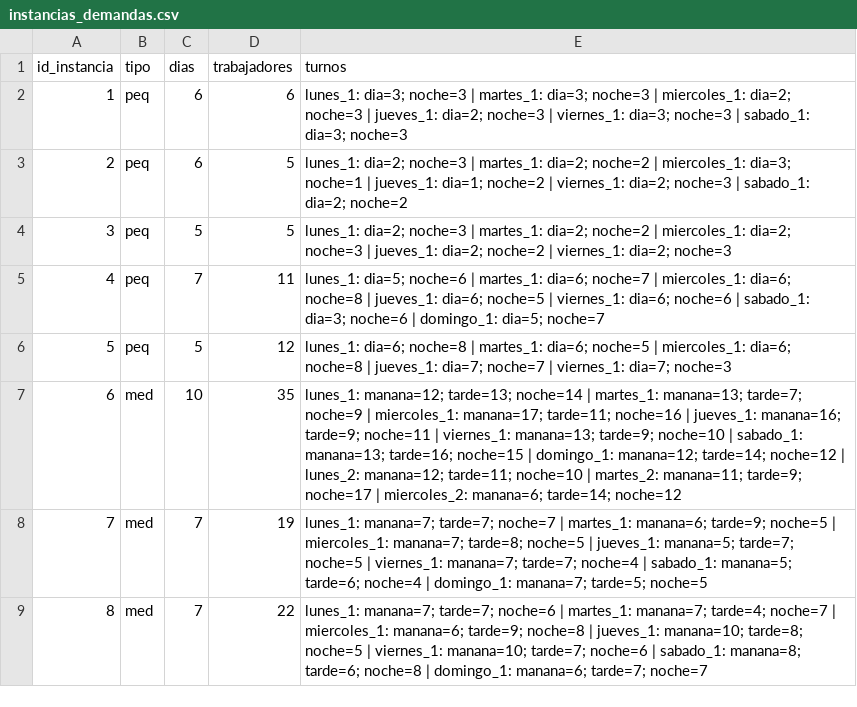
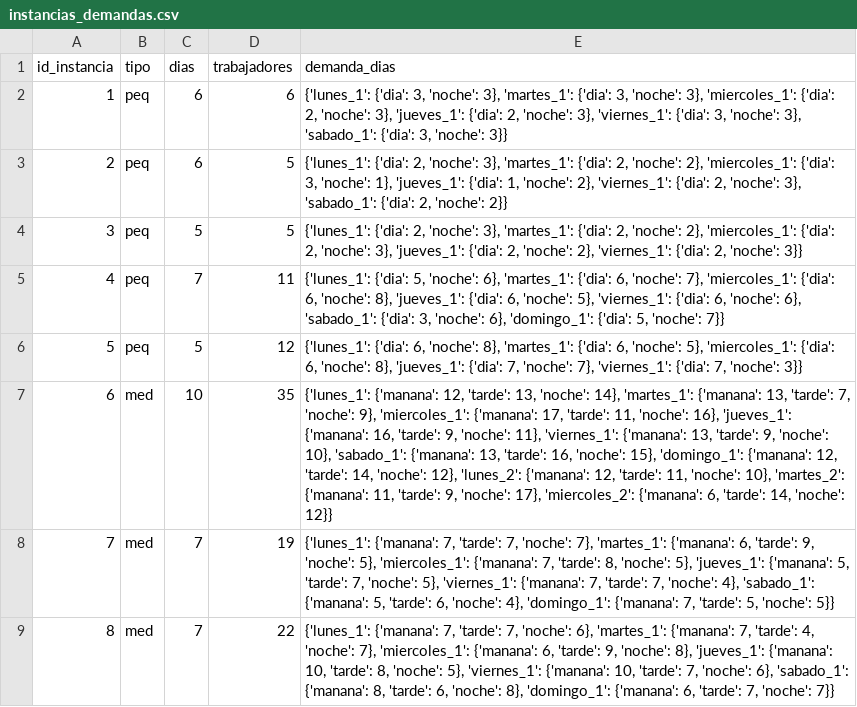
Before and after one commit to josephors/proyecto-inf292, a CSV file: generador2/instancias_demandas.csv, drawn as a sheet; only a part is shown; the diff covers the shown part only.

Commit message:
Update instancias_demandas.csv

```diff
--- a/generador2/instancias_demandas.csv
+++ b/generador2/instancias_demandas.csv
@@ -1,9 +1,9 @@
-id_instancia,tipo,dias,trabajadores,turnos
-1,peq,6,6,lunes_1: dia=3; noche=3 | martes_1: dia=3; noche=3 | miercoles_1: dia=2; noche=3 | jueves_1: dia=2; noche=3 | viernes_1: dia=3; noche=3 | sabado_1: dia=3; noche=3
-2,peq,6,5,lunes_1: dia=2; noche=3 | martes_1: dia=2; noche=2 | miercoles_1: dia=3; noche=1 | jueves_1: dia=1; noche=2 | viernes_1: dia=2; noche=3 | sabado_1: dia=2; noche=2
-3,peq,5,5,lunes_1: dia=2; noche=3 | martes_1: dia=2; noche=2 | miercoles_1: dia=2; noche=3 | jueves_1: dia=2; noche=2 | viernes_1: dia=2; noche=3
-4,peq,7,11,lunes_1: dia=5; noche=6 | martes_1: dia=6; noche=7 | miercoles_1: dia=6; noche=8 | jueves_1: dia=6; noche=5 | viernes_1: dia=6; noche=6 | sabado_1: dia=3; noche=6 | domingo_1: dia=5; noche=7
-5,peq,5,12,lunes_1: dia=6; noche=8 | martes_1: dia=6; noche=5 | miercoles_1: dia=6; noche=8 | jueves_1: dia=7; noche=7 | viernes_1: dia=7; noche=3
-6,med,10,35,lunes_1: manana=12; tarde=13; noche=14 | martes_1: manana=13; tarde=7; noche=9 | miercoles_1: manana=17; tarde=11; noche=16 | jueves_1: manana=16; tarde=9; noche=11 | viernes_1: manana=13; tarde=9; noche=10 | sabado_1: manana=13; tarde=16; noche=15 | domingo_1: manana=12; tarde=14; noche=12 | lunes_2: manana=12; tarde=11; noche=10 | martes_2: manana=11; tarde=9; noche=17 | miercoles_2: manana=6; tarde=14; noche=12
-7,med,7,19,lunes_1: manana=7; tarde=7; noche=7 | martes_1: manana=6; tarde=9; noche=5 | miercoles_1: manana=7; tarde=8; noche=5 | jueves_1: manana=5; tarde=7; noche=5 | viernes_1: manana=7; tarde=7; noche=4 | sabado_1: manana=5; tarde=6; noche=4 | domingo_1: manana=7; tarde=5; noche=5
-8,med,7,22,lunes_1: manana=7; tarde=7; noche=6 | martes_1: manana=7; tarde=4; noche=7 | miercoles_1: manana=6; tarde=9; noche=8 | jueves_1: manana=10; tarde=8; noche=5 | viernes_1: manana=10; tarde=7; noche=6 | sabado_1: manana=8; tarde=6; noche=8 | domingo_1: manana=6; tarde=7; noche=7
+id_instancia,tipo,dias,trabajadores,demanda_dias
+1,peq,6,6,"{'lunes_1': {'dia': 3, 'noche': 3}, 'martes_1': {'dia': 3, 'noche': 3}, 'miercoles_1': {'dia': 2, 'noche': 3}, 'jueves_1': {'dia': 2, 'noche': 3}, 'viernes_1': {'dia': 3, 'noche': 3}, 'sabado_1': {'dia': 3, 'noche': 3}}"
+2,peq,6,5,"{'lunes_1': {'dia': 2, 'noche': 3}, 'martes_1': {'dia': 2, 'noche': 2}, 'miercoles_1': {'dia': 3, 'noche': 1}, 'jueves_1': {'dia': 1, 'noche': 2}, 'viernes_1': {'dia': 2, 'noche': 3}, 'sabado_1': {'dia': 2, 'noche': 2}}"
+3,peq,5,5,"{'lunes_1': {'dia': 2, 'noche': 3}, 'martes_1': {'dia': 2, 'noche': 2}, 'miercoles_1': {'dia': 2, 'noche': 3}, 'jueves_1': {'dia': 2, 'noche': 2}, 'viernes_1': {'dia': 2, 'noche': 3}}"
+4,peq,7,11,"{'lunes_1': {'dia': 5, 'noche': 6}, 'martes_1': {'dia': 6, 'noche': 7}, 'miercoles_1': {'dia': 6, 'noche': 8}, 'jueves_1': {'dia': 6, 'noche': 5}, 'viernes_1': {'dia': 6, 'noche': 6}, 'sabado_1': {'dia': 3, 'noche': 6}, 'domingo_1': {'dia': 5, 'noche': 7}}"
+5,peq,5,12,"{'lunes_1': {'dia': 6, 'noche': 8}, 'martes_1': {'dia': 6, 'noche': 5}, 'miercoles_1': {'dia': 6, 'noche': 8}, 'jueves_1': {'dia': 7, 'noche': 7}, 'viernes_1': {'dia': 7, 'noche': 3}}"
+6,med,10,35,"{'lunes_1': {'manana': 12, 'tarde': 13, 'noche': 14}, 'martes_1': {'manana': 13, 'tarde': 7, 'noche': 9}, 'miercoles_1': {'manana': 17, 'tarde': 11, 'noche': 16}, 'jueves_1': {'manana': 16, 'tarde': 9, 'noche': 11}, 'viernes_1': {'manana': 13, 'tarde': 9, 'noche': 10}, 'sabado_1': {'manana': 13, 'tarde': 16, 'noche': 15}, 'domingo_1': {'manana': 12, 'tarde': 14, 'noche': 12}, 'lunes_2': {'manana': 12, 'tarde': 11, 'noche': 10}, 'martes_2': {'manana': 11, 'tarde': 9, 'noche': 17}, 'miercoles_2': {'manana': 6, 'tarde': 14, 'noche': 12}}"
+7,med,7,19,"{'lunes_1': {'manana': 7, 'tarde': 7, 'noche': 7}, 'martes_1': {'manana': 6, 'tarde': 9, 'noche': 5}, 'miercoles_1': {'manana': 7, 'tarde': 8, 'noche': 5}, 'jueves_1': {'manana': 5, 'tarde': 7, 'noche': 5}, 'viernes_1': {'manana': 7, 'tarde': 7, 'noche': 4}, 'sabado_1': {'manana': 5, 'tarde': 6, 'noche': 4}, 'domingo_1': {'manana': 7, 'tarde': 5, 'noche': 5}}"
+8,med,7,22,"{'lunes_1': {'manana': 7, 'tarde': 7, 'noche': 6}, 'martes_1': {'manana': 7, 'tarde': 4, 'noche': 7}, 'miercoles_1': {'manana': 6, 'tarde': 9, 'noche': 8}, 'jueves_1': {'manana': 10, 'tarde': 8, 'noche': 5}, 'viernes_1': {'manana': 10, 'tarde': 7, 'noche': 6}, 'sabado_1': {'manana': 8, 'tarde': 6, 'noche': 8}, 'domingo_1': {'manana': 6, 'tarde': 7, 'noche': 7}}"
```
Also changed, not shown: 7 edited cells elsewhere in this file.
